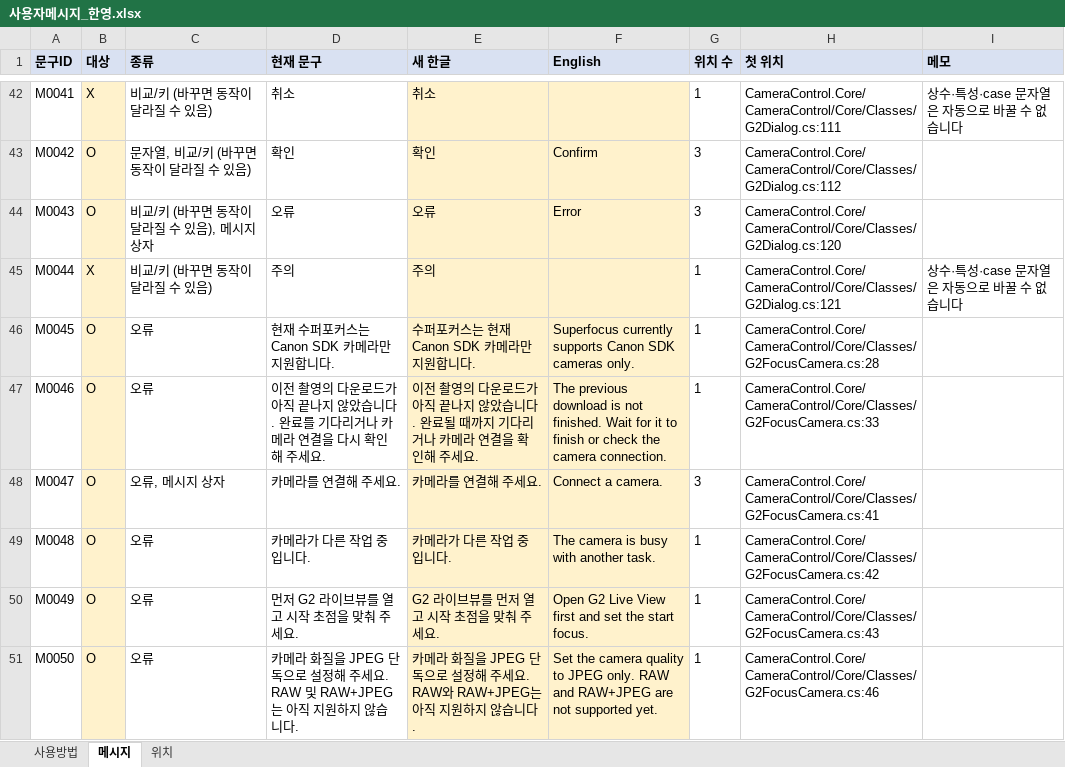
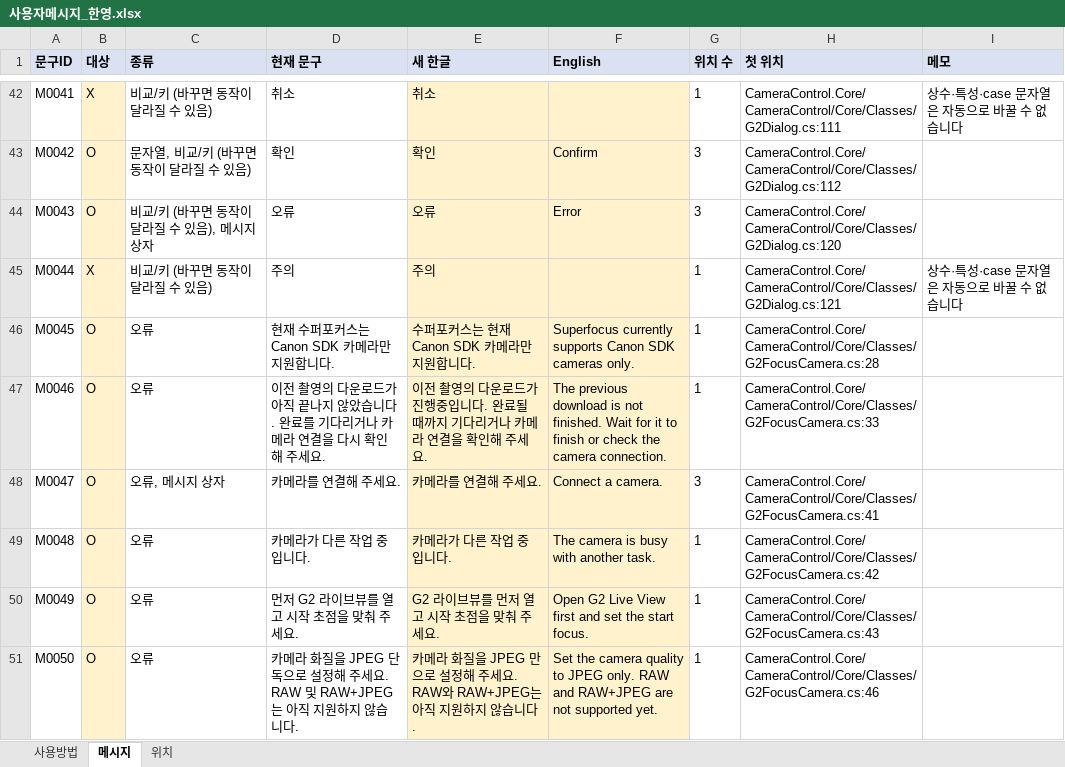
Before and after one commit to kevinlim360/clorium-g2, an Excel workbook: handoff/messages/사용자메시지_한영.xlsx, sheet 메시지, drawn as a sheet; only a part is shown, gaps mark what is left out; values as stored, in another font and other column widths than the file's, no borders; the diff covers the shown part only; the diff names each change by its address in the sheet, - before the commit and + after, or states it on an @@ line.

```diff
--- a/handoff/messages/사용자메시지_한영.xlsx (sheet 메시지)
+++ b/handoff/messages/사용자메시지_한영.xlsx (sheet 메시지)
-E47 (새 한글): …로드가 아직 끝나지 않았습니다. 완…
+E47 (새 한글): …로드가 진행중입니다. 완…
-E51 (새 한글): …질을 JPEG 단독으로 설…
+E51 (새 한글): …질을 JPEG 만으로 설…
```
Also changed, not shown: 16 edited cells elsewhere in this sheet, 45 other files.
